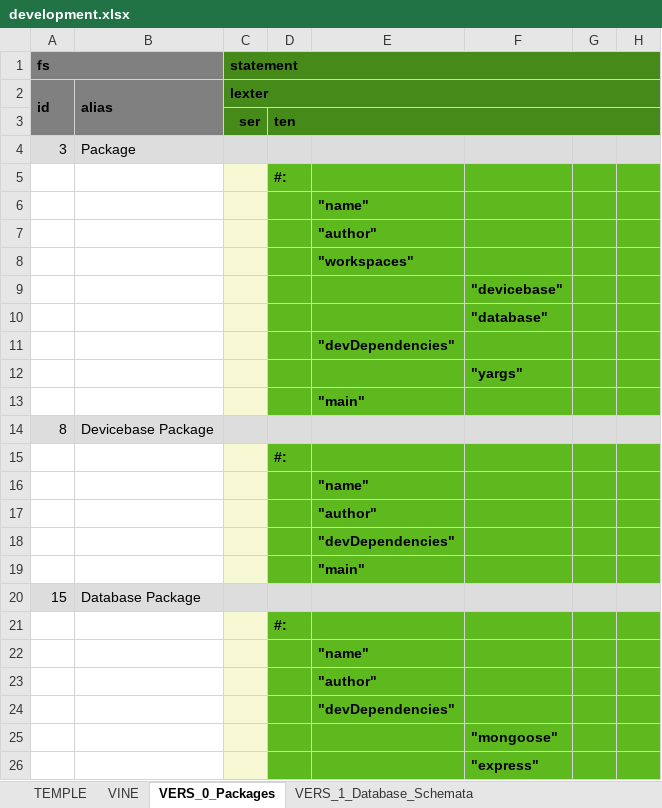
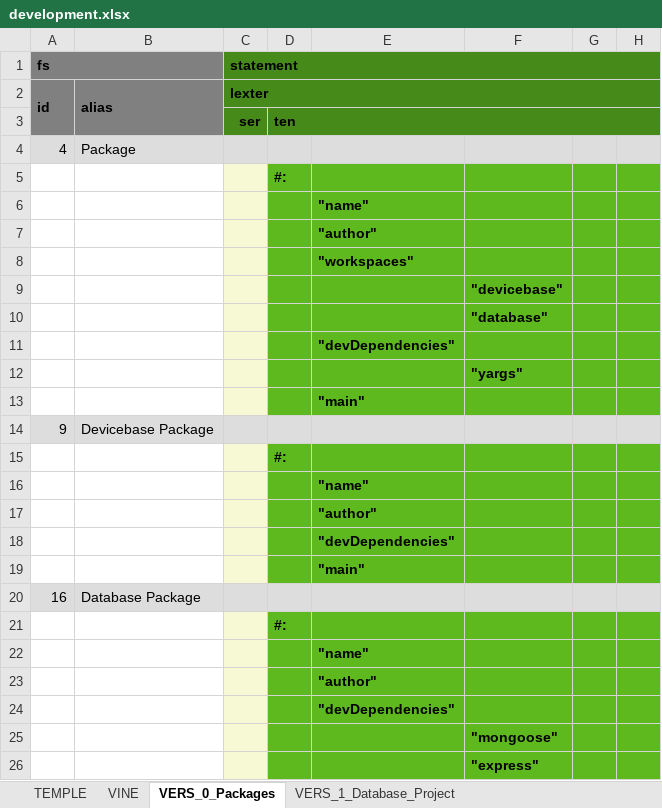
Before and after one commit to thomaspatrickwelborn/Digital-Flux-Capacitor, an Excel workbook: demonstrament/projects/001/development.xlsx, sheet VERS_0_Packages, drawn as a sheet; only a part is shown; values as stored, in another font and other column widths than the file's, no borders; the diff names each change by its address in the sheet, - before the commit and + after, or states it on an @@ line.

```diff
--- a/demonstrament/projects/001/development.xlsx (sheet VERS_0_Packages)
+++ b/demonstrament/projects/001/development.xlsx (sheet VERS_0_Packages)
-sheet tab: VERS_1_Database_Schemata
+sheet tab: VERS_1_Database_Project
-A4: 3
+A4: 4
-A14: 8
+A14: 9
-A20: 15
+A20: 16
```
Also changed, not shown: sheet VINE, 13 other files.
